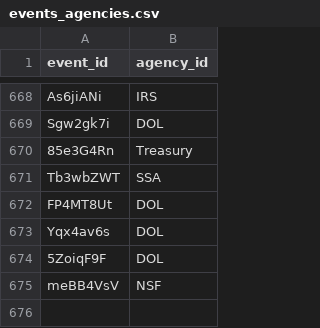
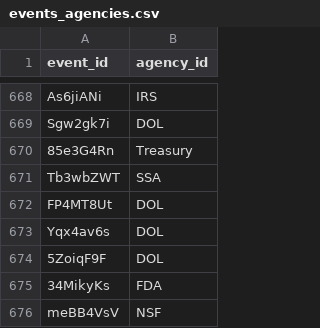
Before and after one commit to harrisj/trump_data, a CSV file: it_modernization/db/import/events_agencies.csv, drawn as a sheet; only a part is shown, gaps mark what is left out; the diff names each change by its address in the sheet, - before the commit and + after, or states it on an @@ line.

```diff
--- a/it_modernization/db/import/events_agencies.csv
+++ b/it_modernization/db/import/events_agencies.csv
+row 675: 34MikyKs | FDA
```
Also changed, not shown: it_modernization/db/import/events.csv, it_modernization/events.csv, 6 other files.
